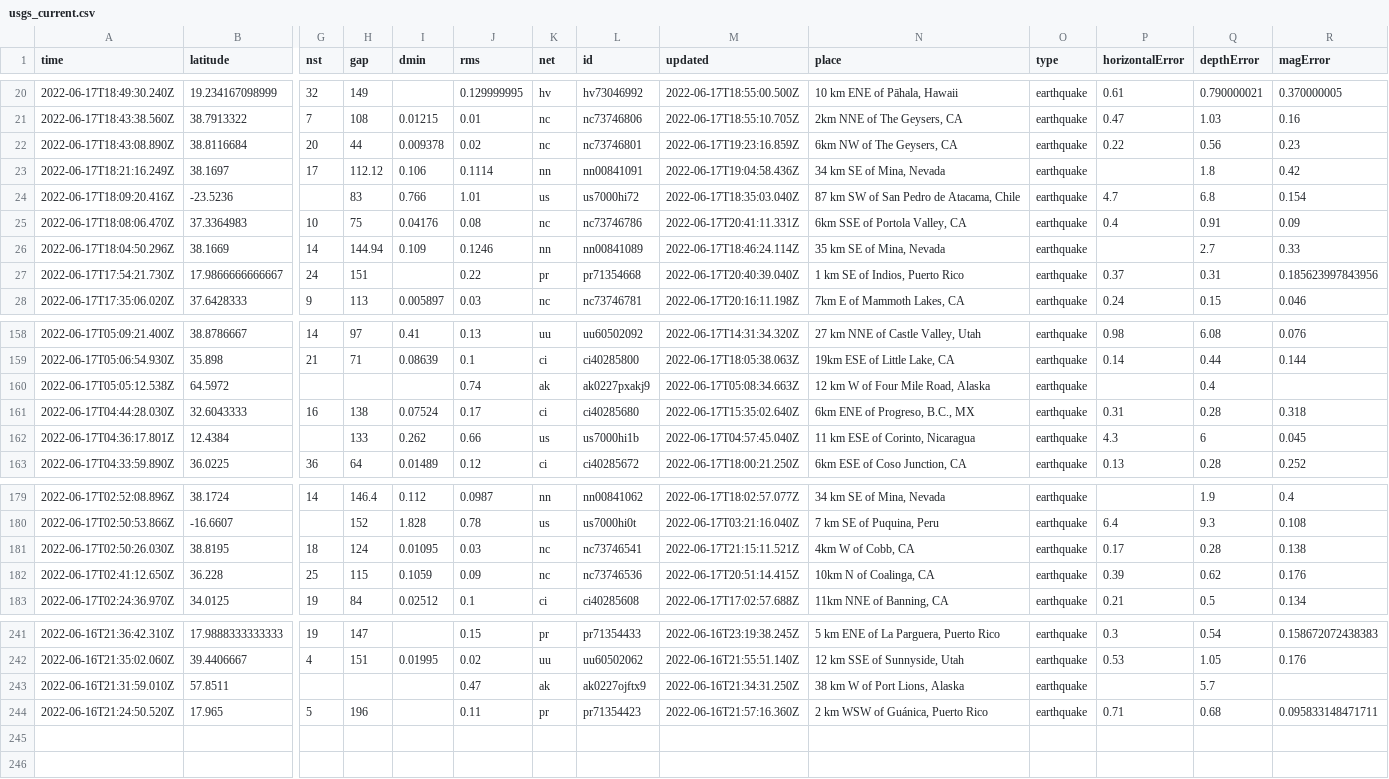
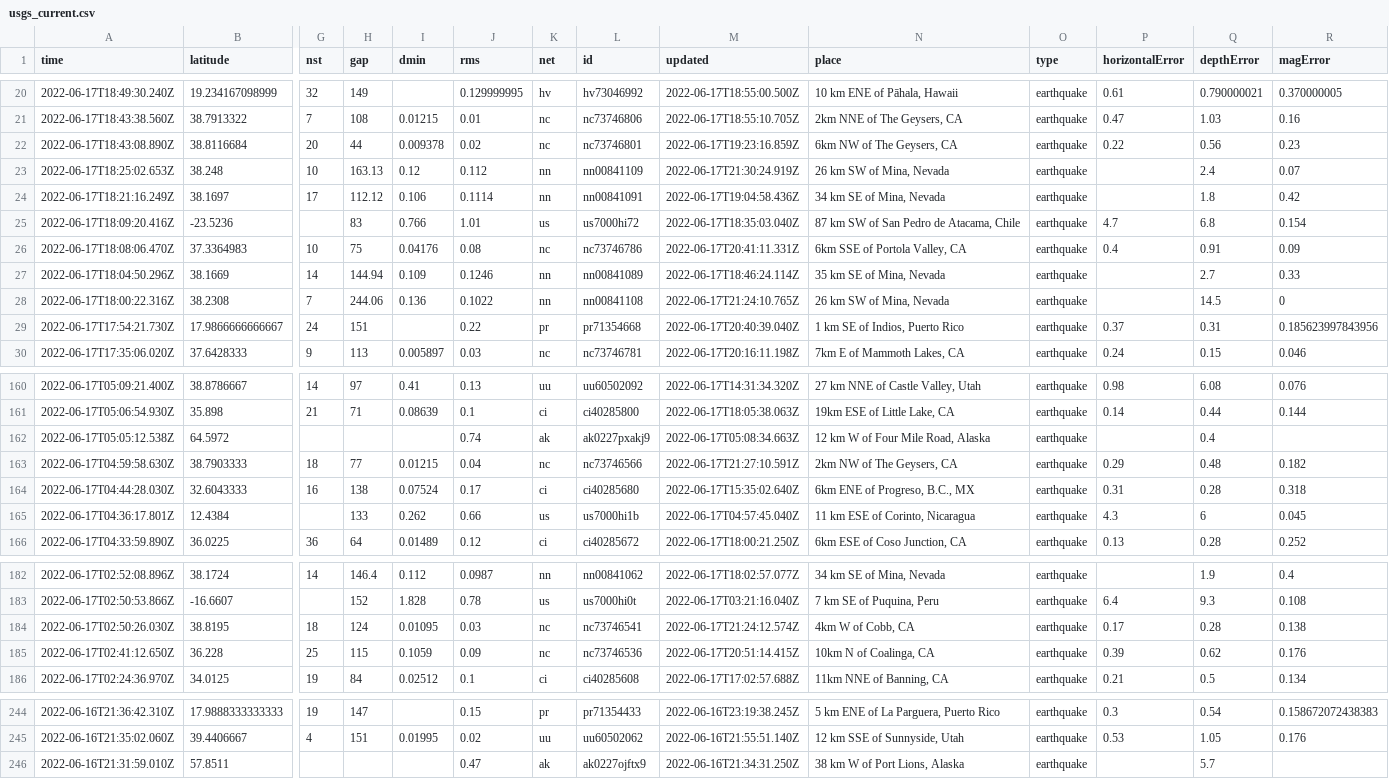
Before and after one commit to lalers/my-data-robot, a CSV file: usgs_current.csv, drawn as a sheet; only a part is shown, gaps mark what is left out; removed rows and columns are numbered as before the commit, all else as after; rows hold the shown columns only; the diff names each change by its address in the sheet, - before the commit and + after, or states it on an @@ line.

```diff
--- a/usgs_current.csv
+++ b/usgs_current.csv
+row 23: 2022-06-17T18:25:02.653Z | 38.248 | 10 | 163.13 | 0.12 | 0.112 | nn | nn00841109 | 2022-06-17T21:30:24.919Z | 26 km SW of Mina, Nevada | earthquake |  | 2.4 | 0.07
+row 28: 2022-06-17T18:00:22.316Z | 38.2308 | 7 | 244.06 | 0.136 | 0.1022 | nn | nn00841108 | 2022-06-17T21:24:10.765Z | 26 km SW of Mina, Nevada | earthquake |  | 14.5 | 0
+row 163: 2022-06-17T04:59:58.630Z | 38.7903333 | 18 | 77 | 0.01215 | 0.04 | nc | nc73746566 | 2022-06-17T21:27:10.591Z | 2km NW of The Geysers, CA | earthquake | 0.29 | 0.48 | 0.182
-M184 (updated): 2022-06-17T21:15:11.521Z
+M184 (updated): 2022-06-17T21:24:12.574Z
-row 244: 2022-06-16T21:24:50.520Z | 17.965 | 5 | 196 |  | 0.11 | pr | pr71354423 | 2022-06-16T21:57:16.360Z | 2 km WSW of Guánica, Puerto Rico | earthquake | 0.71 | 0.68 | 0.095833148471711
```
